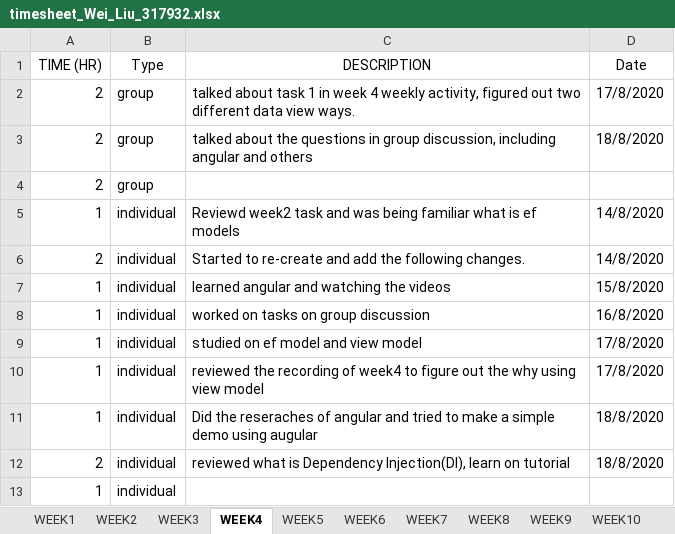
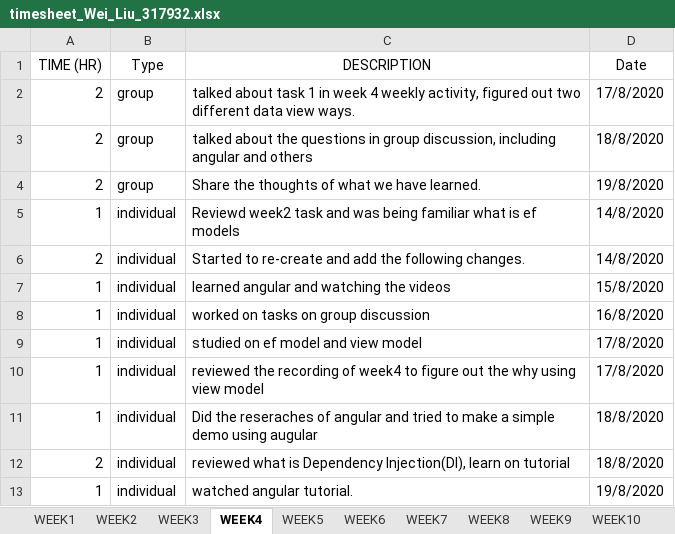
Before and after one commit to HulkCandy/PRT-585_-Wei_Liu_317932, an Excel workbook: Week4/timesheet_Wei_Liu_317932.xlsx, sheet WEEK4, drawn as a sheet; values as stored, in another font and other column widths than the file's, no borders; the diff names each change by its address in the sheet, - before the commit and + after, or states it on an @@ line.

Commit message:
Done week 4 timesheet

```diff
--- a/Week4/timesheet_Wei_Liu_317932.xlsx (sheet WEEK4)
+++ b/Week4/timesheet_Wei_Liu_317932.xlsx (sheet WEEK4)
-C4 (DESCRIPTION): (empty)
+C4 (DESCRIPTION): Share the thoughts of what we have learned.
-D4 (Date): (empty)
+D4 (Date): 19/8/2020
-C13 (DESCRIPTION): (empty)
+C13 (DESCRIPTION): watched angular tutorial.
-D13 (Date): (empty)
+D13 (Date): 19/8/2020
```
